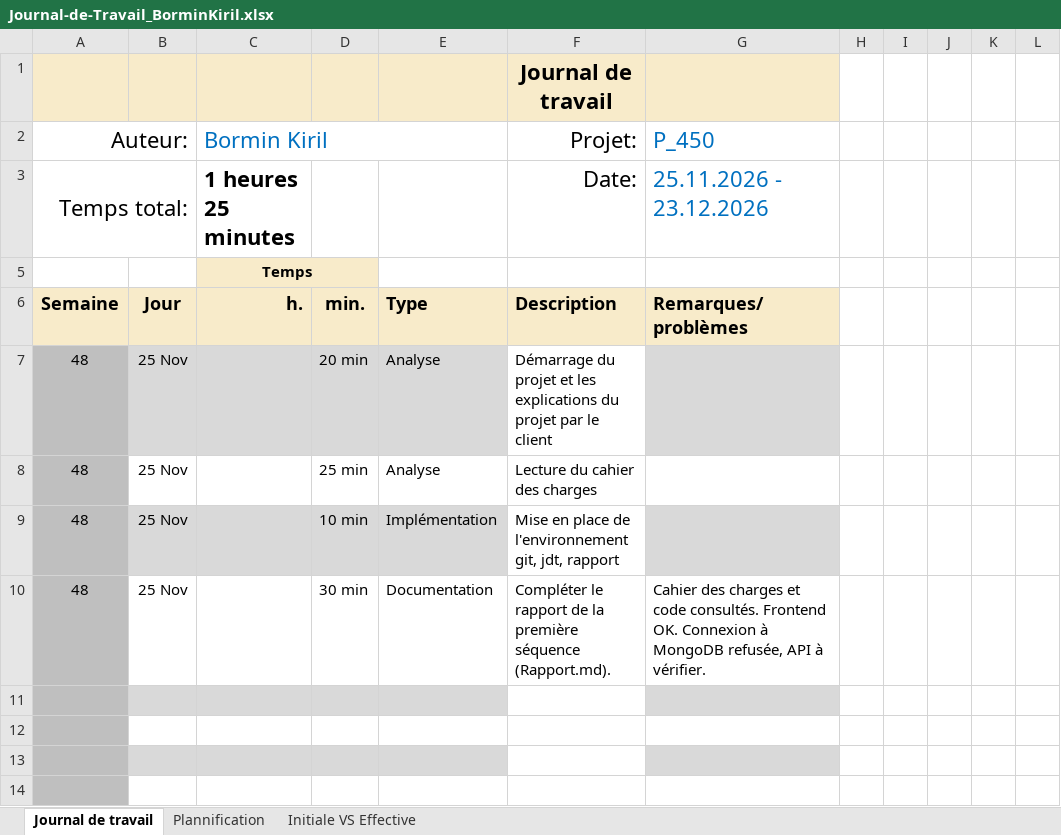
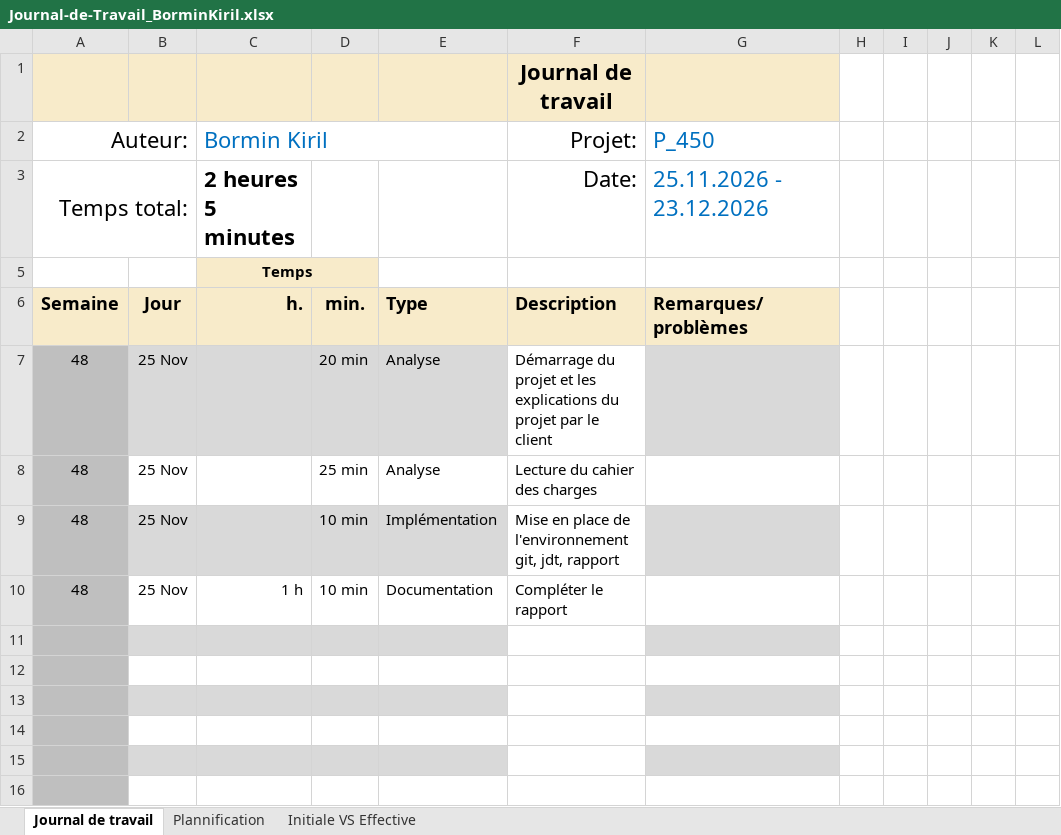
Before and after one commit to kiril-bormin/tasktimer-tests, an Excel workbook: docs/Journal-de-Travail_BorminKiril.xlsx, sheet Journal de travail, drawn as a sheet; only a part is shown; the shorter side is filled out with more unchanged rows; values as stored, in another font and other column widths than the file's, no borders; conditional formats and table styles not drawn; the diff names each change by its address in the sheet, - before the commit and + after, or states it on an @@ line.

```diff
--- a/docs/Journal-de-Travail_BorminKiril.xlsx (sheet Journal de travail)
+++ b/docs/Journal-de-Travail_BorminKiril.xlsx (sheet Journal de travail)
-C3 (Bormin Kiril): 1 heures 25 minutes
+C3 (Bormin Kiril): 2 heures 5 minutes
-C10 (Bormin Kiril): (empty)
+C10 (Bormin Kiril): 1 h
-D10: 30 min
+D10: 10 min
-F10 (Projet:): Compléter le rapport de la première séquence (Rapport.md).
+F10 (Projet:): Compléter le rapport
-G10 (P_450): Cahier des charges et code consultés. Frontend OK. Connexion à MongoDB refusée, API à vérifier.
+G10 (P_450): (empty)
```
Also changed, not shown: sheet Plannification, hidden cells, charts or pictures, 1 other file.
